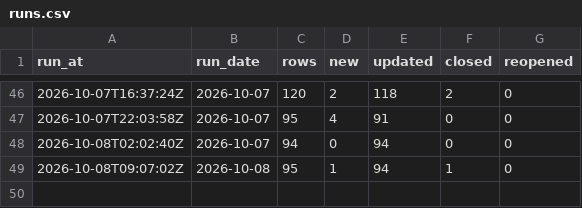
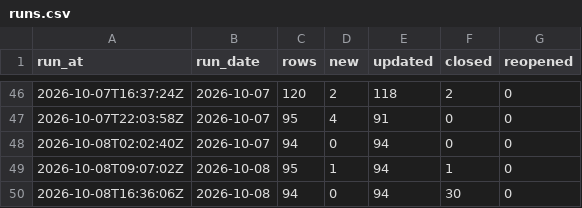
Before and after one commit to ajpayzant/NHL-Injury-Tool, a CSV file: data/runs.csv, drawn as a sheet; only a part is shown, gaps mark what is left out; the diff names each change by its address in the sheet, - before the commit and + after, or states it on an @@ line.

```diff
--- a/data/runs.csv
+++ b/data/runs.csv
+row 50: 2026-10-08T16:36:06Z | 2026-10-08 | 94 | 0 | 94 | 30 | 0
```
Also changed, not shown: data/events.csv, data/injuries.csv, 2 other files.
